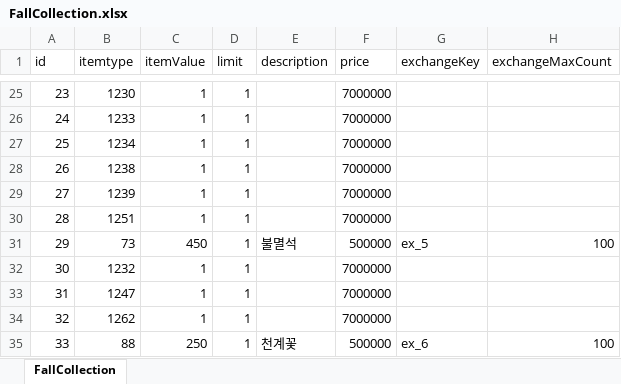
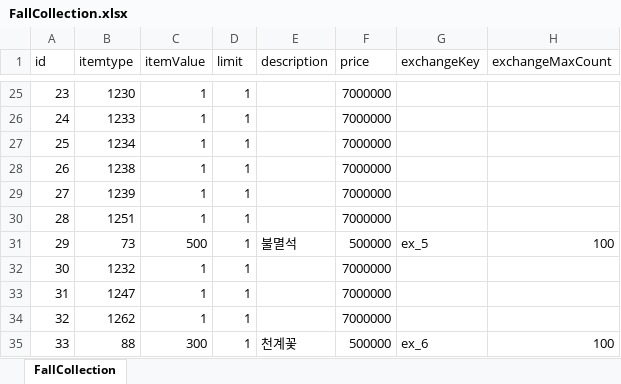
Before and after one commit to luckyzwei/Yosaki, an Excel workbook: Assets/06.Table/FallCollection.xlsx, sheet FallCollection, drawn as a sheet; only a part is shown, gaps mark what is left out; values as stored, in another font and other column widths than the file's, no borders; the diff names each change by its address in the sheet, - before the commit and + after, or states it on an @@ line.

```diff
--- a/Assets/06.Table/FallCollection.xlsx (sheet FallCollection)
+++ b/Assets/06.Table/FallCollection.xlsx (sheet FallCollection)
-C31 (itemValue): 450
+C31 (itemValue): 500
-C35 (itemValue): 250
+C35 (itemValue): 300
```
Also changed, not shown: 2 other files.
